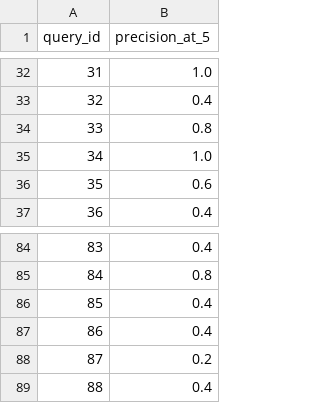
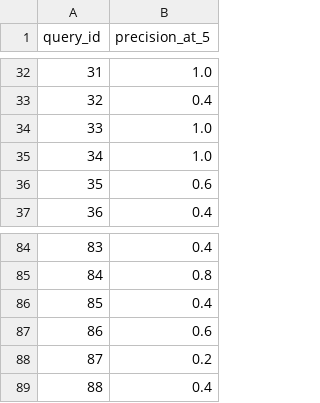
Before and after one commit to GuilhermeCaeiro/cos738, a CSV file: tarefa4/avalia/precision_at_5-stemmer-1.csv (was tarefa4/avalia/precision_at_5-nostemmer-1.csv), drawn as a sheet; only a part is shown, gaps mark what is left out.

```diff
--- a/tarefa4/avalia/precision_at_5-nostemmer-1.csv
+++ b/tarefa4/avalia/precision_at_5-stemmer-1.csv
@@ -33,3 +33,3 @@ query_id,precision_at_5
 32,0.4
-33,0.8
+33,1.0
 34,1.0
@@ -86,3 +86,3 @@ query_id,precision_at_5
 85,0.4
-86,0.4
+86,0.6
 87,0.2
```
Also changed, not shown: tarefa4/avalia/discounted_cumulative_gain-stemmer-1.csv, tarefa4/avalia/f1-stemmer-1.csv, 18 other files.
